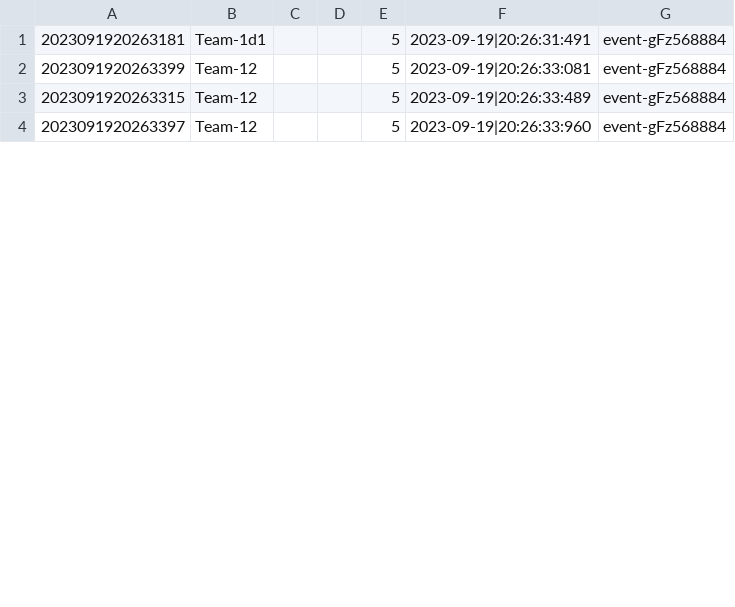
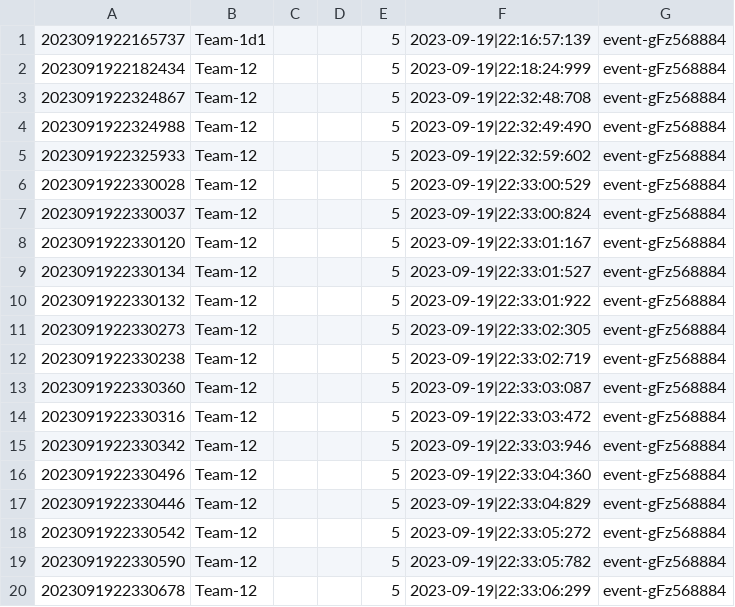
Before and after one commit to Homiez09/plasom-reunion, a CSV file: data/team-list.csv, drawn as a sheet; only a part is shown; the diff covers the shown part only.

```diff
--- a/data/team-list.csv
+++ b/data/team-list.csv
@@ -1,4 +1,20 @@
-2023091920263181,Team-1d1,,,5,2023-09-19|20:26:31:491,event-gFz568884
-2023091920263399,Team-12,,,5,2023-09-19|20:26:33:081,event-gFz568884
-2023091920263315,Team-12,,,5,2023-09-19|20:26:33:489,event-gFz568884
-2023091920263397,Team-12,,,5,2023-09-19|20:26:33:960,event-gFz568884
+2023091922165737,Team-1d1,,,5,2023-09-19|22:16:57:139,event-gFz568884
+2023091922182434,Team-12,,,5,2023-09-19|22:18:24:999,event-gFz568884
+2023091922324867,Team-12,,,5,2023-09-19|22:32:48:708,event-gFz568884
+2023091922324988,Team-12,,,5,2023-09-19|22:32:49:490,event-gFz568884
+2023091922325933,Team-12,,,5,2023-09-19|22:32:59:602,event-gFz568884
+2023091922330028,Team-12,,,5,2023-09-19|22:33:00:529,event-gFz568884
+2023091922330037,Team-12,,,5,2023-09-19|22:33:00:824,event-gFz568884
+2023091922330120,Team-12,,,5,2023-09-19|22:33:01:167,event-gFz568884
+2023091922330134,Team-12,,,5,2023-09-19|22:33:01:527,event-gFz568884
+2023091922330132,Team-12,,,5,2023-09-19|22:33:01:922,event-gFz568884
+2023091922330273,Team-12,,,5,2023-09-19|22:33:02:305,event-gFz568884
+2023091922330238,Team-12,,,5,2023-09-19|22:33:02:719,event-gFz568884
+2023091922330360,Team-12,,,5,2023-09-19|22:33:03:087,event-gFz568884
+2023091922330316,Team-12,,,5,2023-09-19|22:33:03:472,event-gFz568884
+2023091922330342,Team-12,,,5,2023-09-19|22:33:03:946,event-gFz568884
+2023091922330496,Team-12,,,5,2023-09-19|22:33:04:360,event-gFz568884
+2023091922330446,Team-12,,,5,2023-09-19|22:33:04:829,event-gFz568884
+2023091922330542,Team-12,,,5,2023-09-19|22:33:05:272,event-gFz568884
+2023091922330590,Team-12,,,5,2023-09-19|22:33:05:782,event-gFz568884
+2023091922330678,Team-12,,,5,2023-09-19|22:33:06:299,event-gFz568884
```
Also changed, not shown: 14 added rows and 10 edited cells elsewhere in this file, data/join-team.csv, data/user-list.csv.
